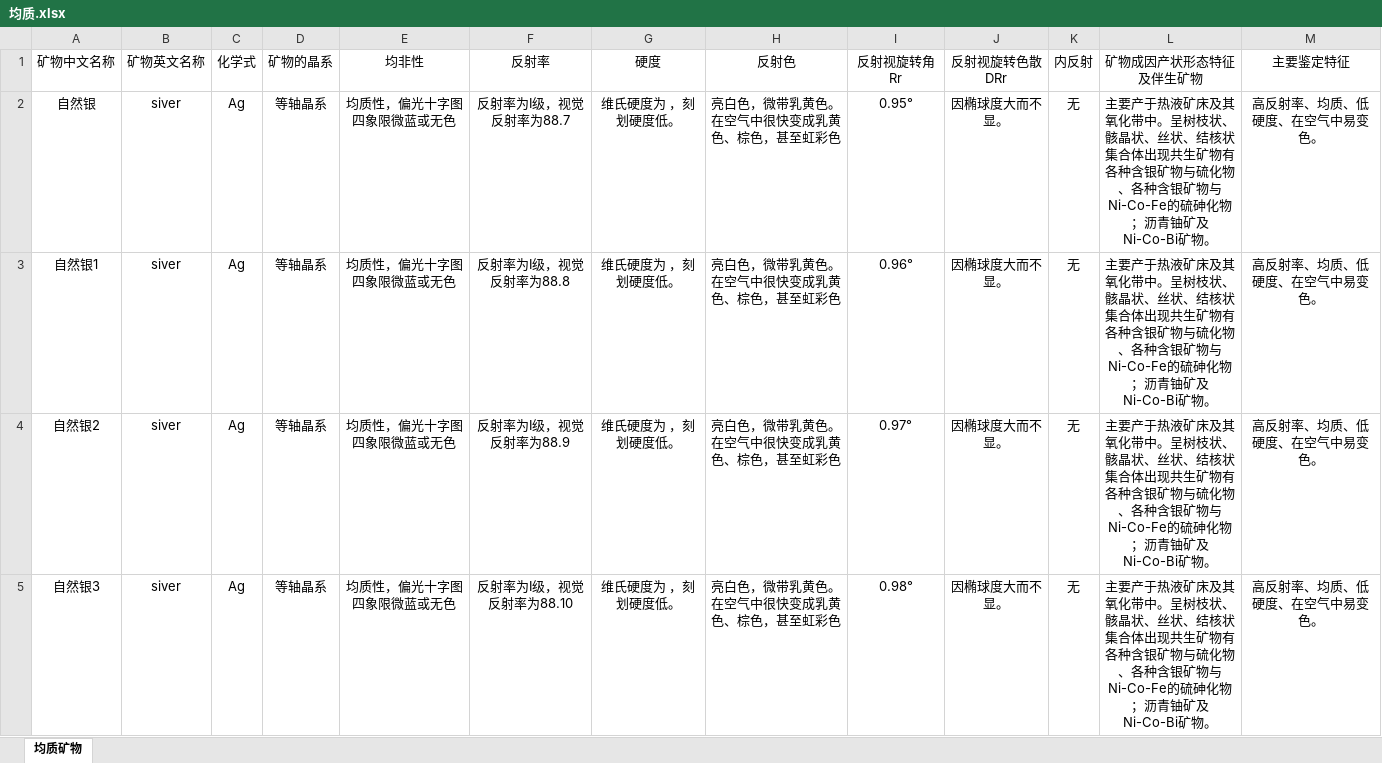
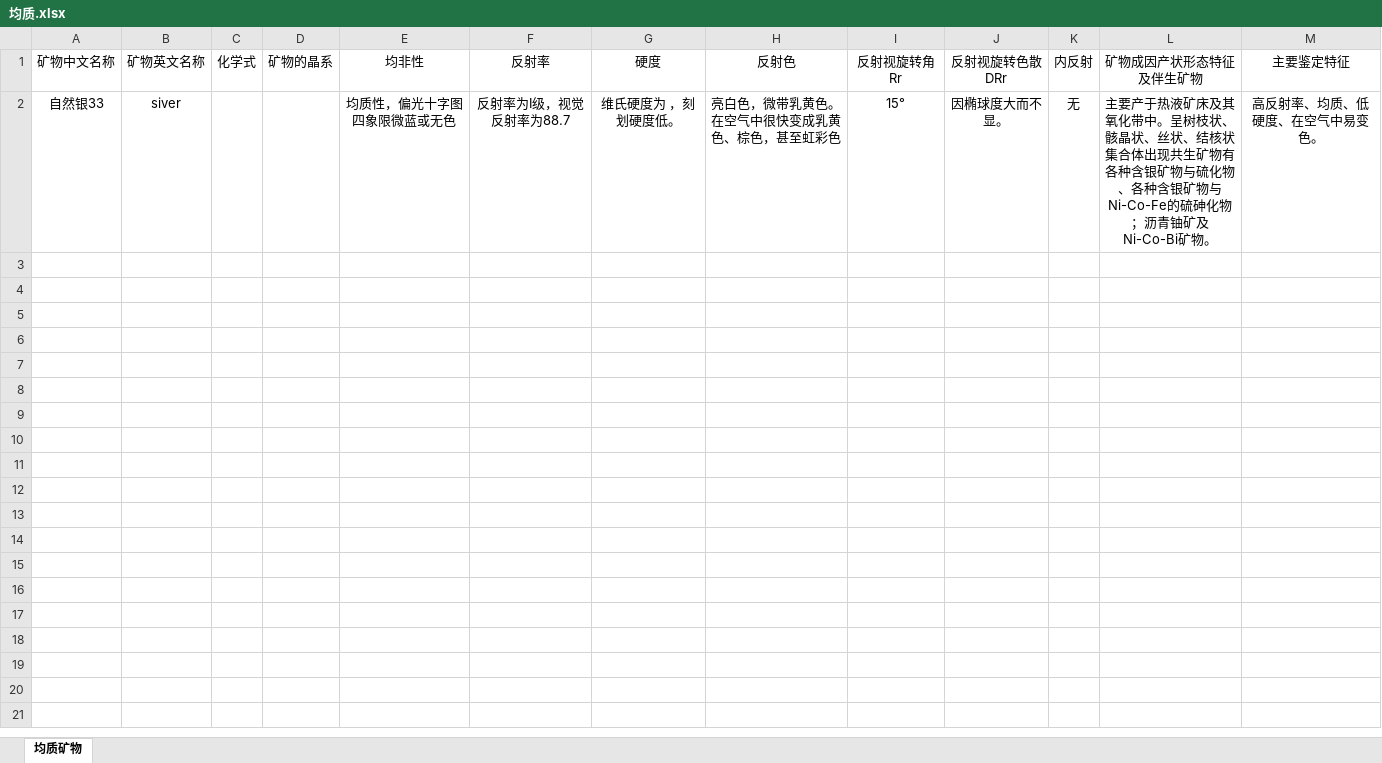
Before and after one commit to SongGangs/Mineral, an Excel workbook: Mineral/Data/Data/均质.xlsx, sheet 均质矿物, drawn as a sheet; only a part is shown; values as stored, in another font and other column widths than the file's, no borders; the diff covers the shown part only; the diff names each change by its address in the sheet, - before the commit and + after, or states it on an @@ line.

```diff
--- a/Mineral/Data/Data/均质.xlsx (sheet 均质矿物)
+++ b/Mineral/Data/Data/均质.xlsx (sheet 均质矿物)
-A2 (矿物中文名称): 自然银
+A2 (矿物中文名称): 自然银33
-C2 (化学式): Ag
+C2 (化学式): (empty)
-D2 (矿物的晶系): 等轴晶系
+D2 (矿物的晶系): (empty)
-I2 (反射视旋转角Rr): 0.95°
+I2 (反射视旋转角Rr): 15°
-row 3: 自然银1 | siver | Ag | 等轴晶系 | 均质性，偏光十字图四象限微蓝或无色 | 反射率为Ⅰ级，视觉反射率为88.8 | 维氏硬度为 ，刻划硬度低。 | 亮白色，微带乳黄色。在空气中很快变成乳黄色、棕色，甚至虹彩色 | 0.96° | 因椭球度大而不显。 | 无 | 主要产于热液矿床及其氧化带中。呈树枝状、骸晶状、丝状、结核状集合体出现共生矿物有各种含银矿物与硫化物、各种含银矿物与Ni-Co-Fe的硫砷化物；沥青铀矿及Ni-Co-Bi矿物。 | 高反射率、均质、低硬度、在空气中易变色。
-row 4: 自然银2 | siver | Ag | 等轴晶系 | 均质性，偏光十字图四象限微蓝或无色 | 反射率为Ⅰ级，视觉反射率为88.9 | 维氏硬度为 ，刻划硬度低。 | 亮白色，微带乳黄色。在空气中很快变成乳黄色、棕色，甚至虹彩色 | 0.97° | 因椭球度大而不显。 | 无 | 主要产于热液矿床及其氧化带中。呈树枝状、骸晶状、丝状、结核状集合体出现共生矿物有各种含银矿物与硫化物、各种含银矿物与Ni-Co-Fe的硫砷化物；沥青铀矿及Ni-Co-Bi矿物。 | 高反射率、均质、低硬度、在空气中易变色。
-row 5: 自然银3 | siver | Ag | 等轴晶系 | 均质性，偏光十字图四象限微蓝或无色 | 反射率为Ⅰ级，视觉反射率为88.10 | 维氏硬度为 ，刻划硬度低。 | 亮白色，微带乳黄色。在空气中很快变成乳黄色、棕色，甚至虹彩色 | 0.98° | 因椭球度大而不显。 | 无 | 主要产于热液矿床及其氧化带中。呈树枝状、骸晶状、丝状、结核状集合体出现共生矿物有各种含银矿物与硫化物、各种含银矿物与Ni-Co-Fe的硫砷化物；沥青铀矿及Ni-Co-Bi矿物。 | 高反射率、均质、低硬度、在空气中易变色。
```
Also changed, not shown: 4 removed rows elsewhere in this sheet, 5 other files.
